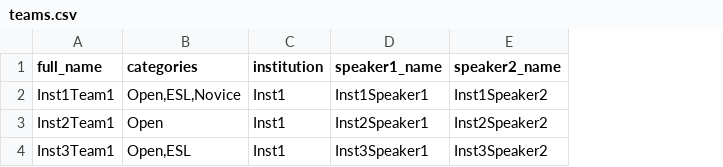
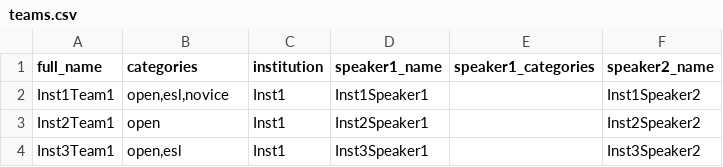
Before and after one commit to teymour-aldridge/tabbycat-cli, a CSV file: data/teams.csv, drawn as a sheet; the diff names each change by its address in the sheet, - before the commit and + after, or states it on an @@ line.

Commit message:
Fix crash on speakers with no assigned categories.

```diff
--- a/data/teams.csv
+++ b/data/teams.csv
+column E (speaker1_categories), empty
-B2 (categories): Open,ESL,Novice
+B2 (categories): open,esl,novice
-B3 (categories): Open
+B3 (categories): open
-B4 (categories): Open,ESL
+B4 (categories): open,esl
```
Also changed, not shown: 1 other file.
